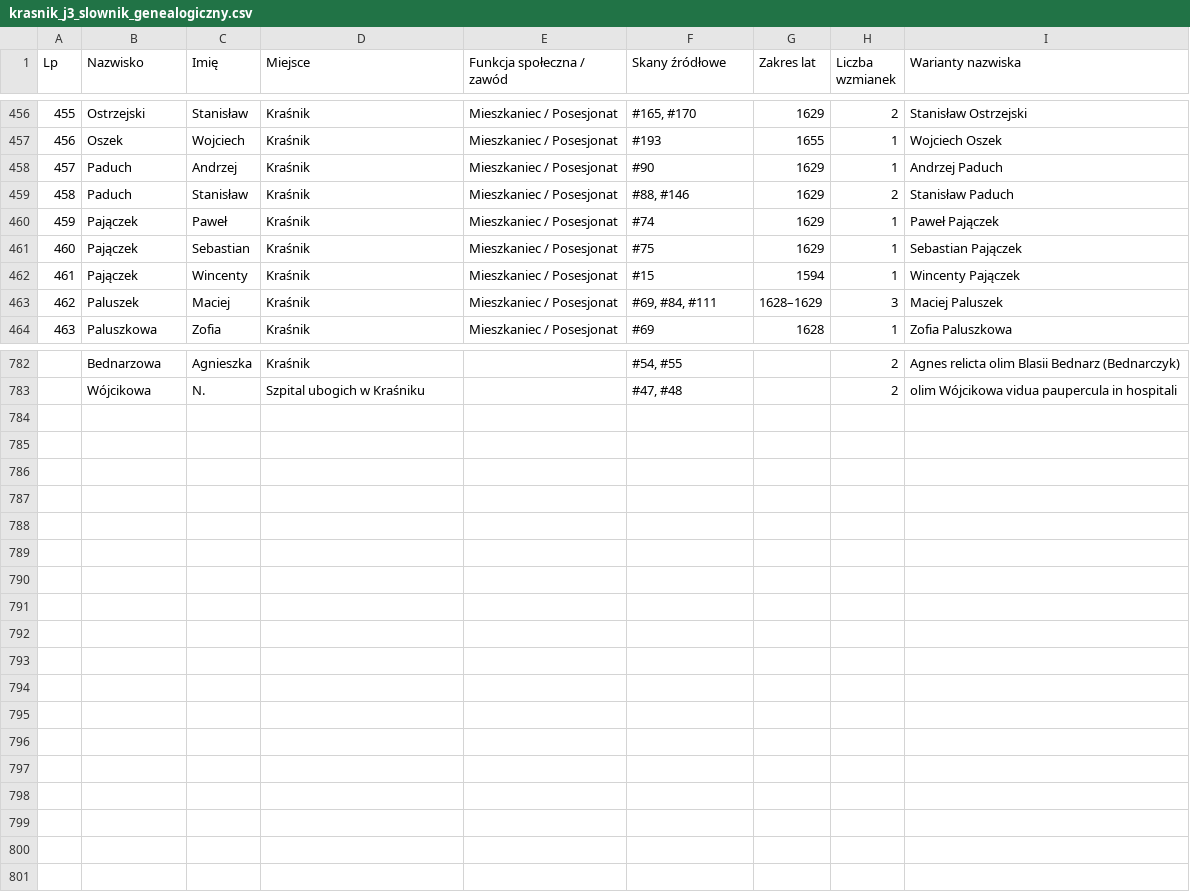
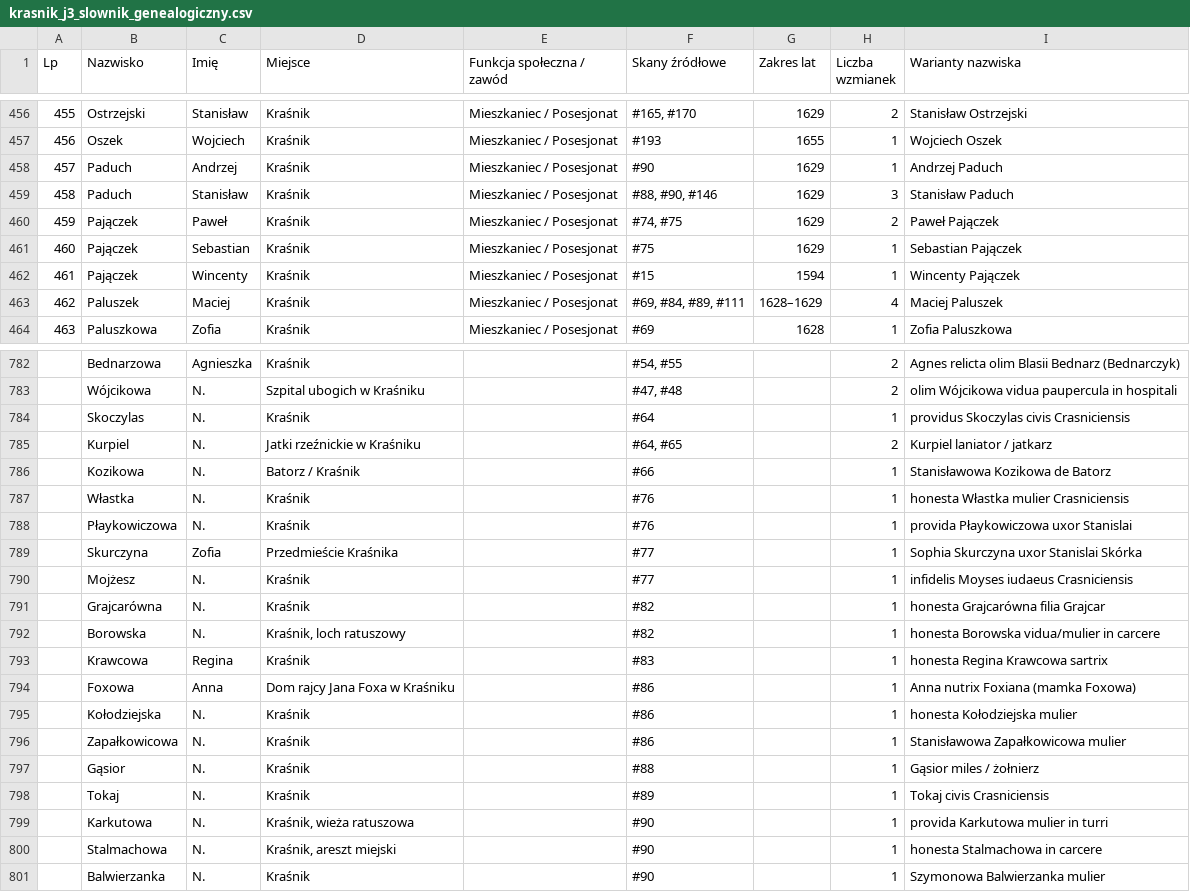
Before and after one commit to Uriel9191/Gen, a CSV file: krasnik_j3_slownik_genealogiczny.csv, drawn as a sheet; only a part is shown, gaps mark what is left out; the diff covers the shown part only.

Commit message:
feat(j3): Partia 3 (skany 61-90) wdrożona w standardzie J40 (800 profili Wariant 2, karty analityczne 9-12, transkrypcje dyplomatyczne)

```diff
--- a/krasnik_j3_slownik_genealogiczny.csv
+++ b/krasnik_j3_slownik_genealogiczny.csv
@@ -458,7 +458,7 @@
 "457";"Paduch";"Andrzej";"Kraśnik";"Mieszkaniec / Posesjonat";"#90";"1629";"1";"Andrzej Paduch"
-"458";"Paduch";"Stanisław";"Kraśnik";"Mieszkaniec / Posesjonat";"#88, #146";"1629";"2";"Stanisław Paduch"
-"459";"Pajączek";"Paweł";"Kraśnik";"Mieszkaniec / Posesjonat";"#74";"1629";"1";"Paweł Pajączek"
+"458";"Paduch";"Stanisław";"Kraśnik";"Mieszkaniec / Posesjonat";"#88, #90, #146";"1629";"3";"Stanisław Paduch"
+"459";"Pajączek";"Paweł";"Kraśnik";"Mieszkaniec / Posesjonat";"#74, #75";"1629";"2";"Paweł Pajączek"
 "460";"Pajączek";"Sebastian";"Kraśnik";"Mieszkaniec / Posesjonat";"#75";"1629";"1";"Sebastian Pajączek"
 "461";"Pajączek";"Wincenty";"Kraśnik";"Mieszkaniec / Posesjonat";"#15";"1594";"1";"Wincenty Pajączek"
-"462";"Paluszek";"Maciej";"Kraśnik";"Mieszkaniec / Posesjonat";"#69, #84, #111";"1628–1629";"3";"Maciej Paluszek"
+"462";"Paluszek";"Maciej";"Kraśnik";"Mieszkaniec / Posesjonat";"#69, #84, #89, #111";"1628–1629";"4";"Maciej Paluszek"
 "463";"Paluszkowa";"Zofia";"Kraśnik";"Mieszkaniec / Posesjonat";"#69";"1628";"1";"Zofia Paluszkowa"
@@ -783 +783,19 @@
 "";"Wójcikowa";"N.";"Szpital ubogich w Kraśniku";"";"#47, #48";"";"2";"olim Wójcikowa vidua paupercula in hospitali"
+"";"Skoczylas";"N.";"Kraśnik";"";"#64";"";"1";"providus Skoczylas civis Crasniciensis"
+"";"Kurpiel";"N.";"Jatki rzeźnickie w Kraśniku";"";"#64, #65";"";"2";"Kurpiel laniator / jatkarz"
+"";"Kozikowa";"N.";"Batorz / Kraśnik";"";"#66";"";"1";"Stanisławowa Kozikowa de Batorz"
+"";"Włastka";"N.";"Kraśnik";"";"#76";"";"1";"honesta Włastka mulier Crasniciensis"
+"";"Płaykowiczowa";"N.";"Kraśnik";"";"#76";"";"1";"provida Płaykowiczowa uxor Stanislai"
+"";"Skurczyna";"Zofia";"Przedmieście Kraśnika";"";"#77";"";"1";"Sophia Skurczyna uxor Stanislai Skórka"
+"";"Mojżesz";"N.";"Kraśnik";"";"#77";"";"1";"infidelis Moyses iudaeus Crasniciensis"
+"";"Grajcarówna";"N.";"Kraśnik";"";"#82";"";"1";"honesta Grajcarówna filia Grajcar"
+"";"Borowska";"N.";"Kraśnik, loch ratuszowy";"";"#82";"";"1";"honesta Borowska vidua/mulier in carcere"
+"";"Krawcowa";"Regina";"Kraśnik";"";"#83";"";"1";"honesta Regina Krawcowa sartrix"
+"";"Foxowa";"Anna";"Dom rajcy Jana Foxa w Kraśniku";"";"#86";"";"1";"Anna nutrix Foxiana (mamka Foxowa)"
+"";"Kołodziejska";"N.";"Kraśnik";"";"#86";"";"1";"honesta Kołodziejska mulier"
+"";"Zapałkowicowa";"N.";"Kraśnik";"";"#86";"";"1";"Stanisławowa Zapałkowicowa mulier"
+"";"Gąsior";"N.";"Kraśnik";"";"#88";"";"1";"Gąsior miles / żołnierz"
+"";"Tokaj";"N.";"Kraśnik";"";"#89";"";"1";"Tokaj civis Crasniciensis"
+"";"Karkutowa";"N.";"Kraśnik, wieża ratuszowa";"";"#90";"";"1";"provida Karkutowa mulier in turri"
+"";"Stalmachowa";"N.";"Kraśnik, areszt miejski";"";"#90";"";"1";"honesta Stalmachowa in carcere"
+"";"Balwierzanka";"N.";"Kraśnik";"";"#90";"";"1";"Szymonowa Balwierzanka mulier"
```
Also changed, not shown: 68 edited cells elsewhere in this file, 2 other files.
